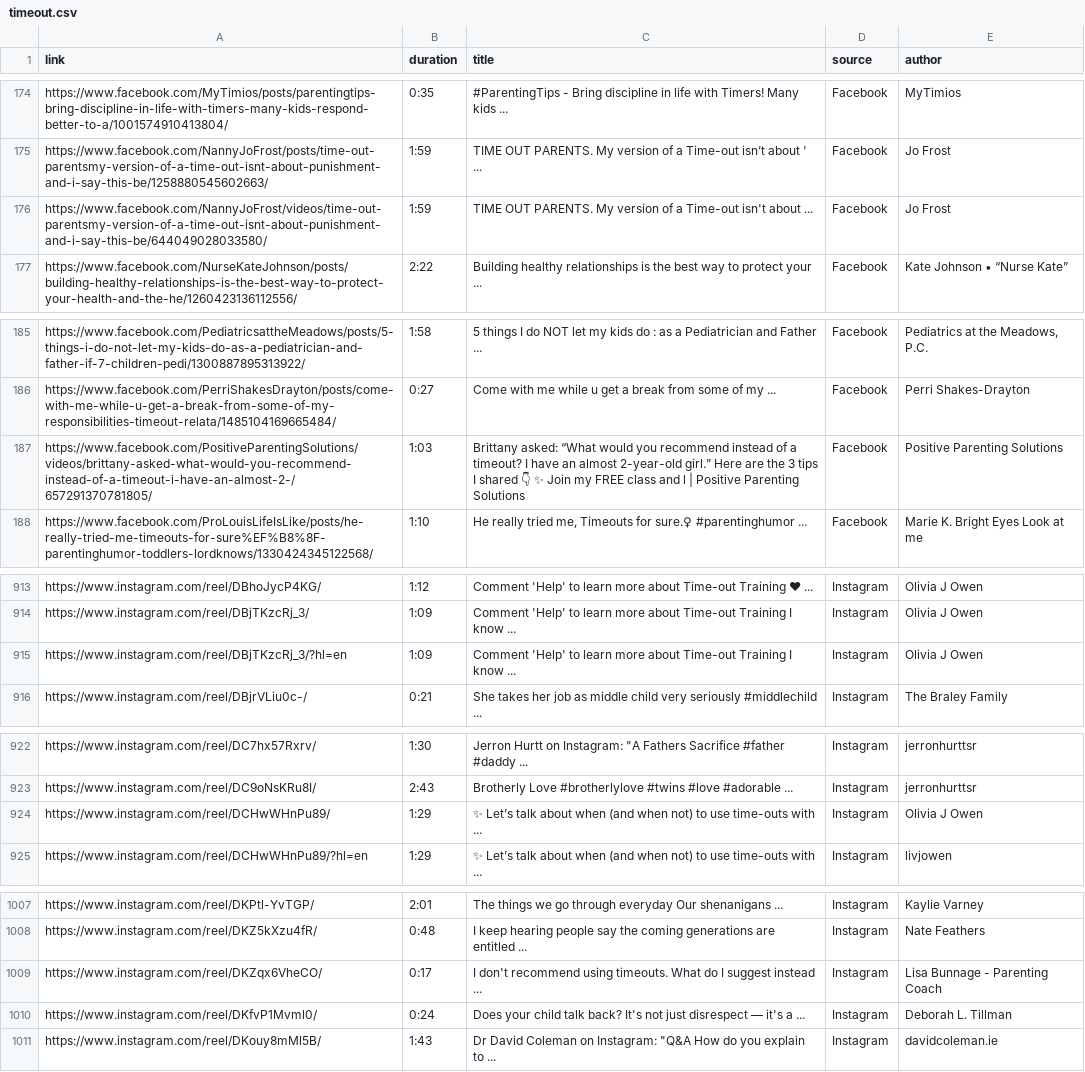
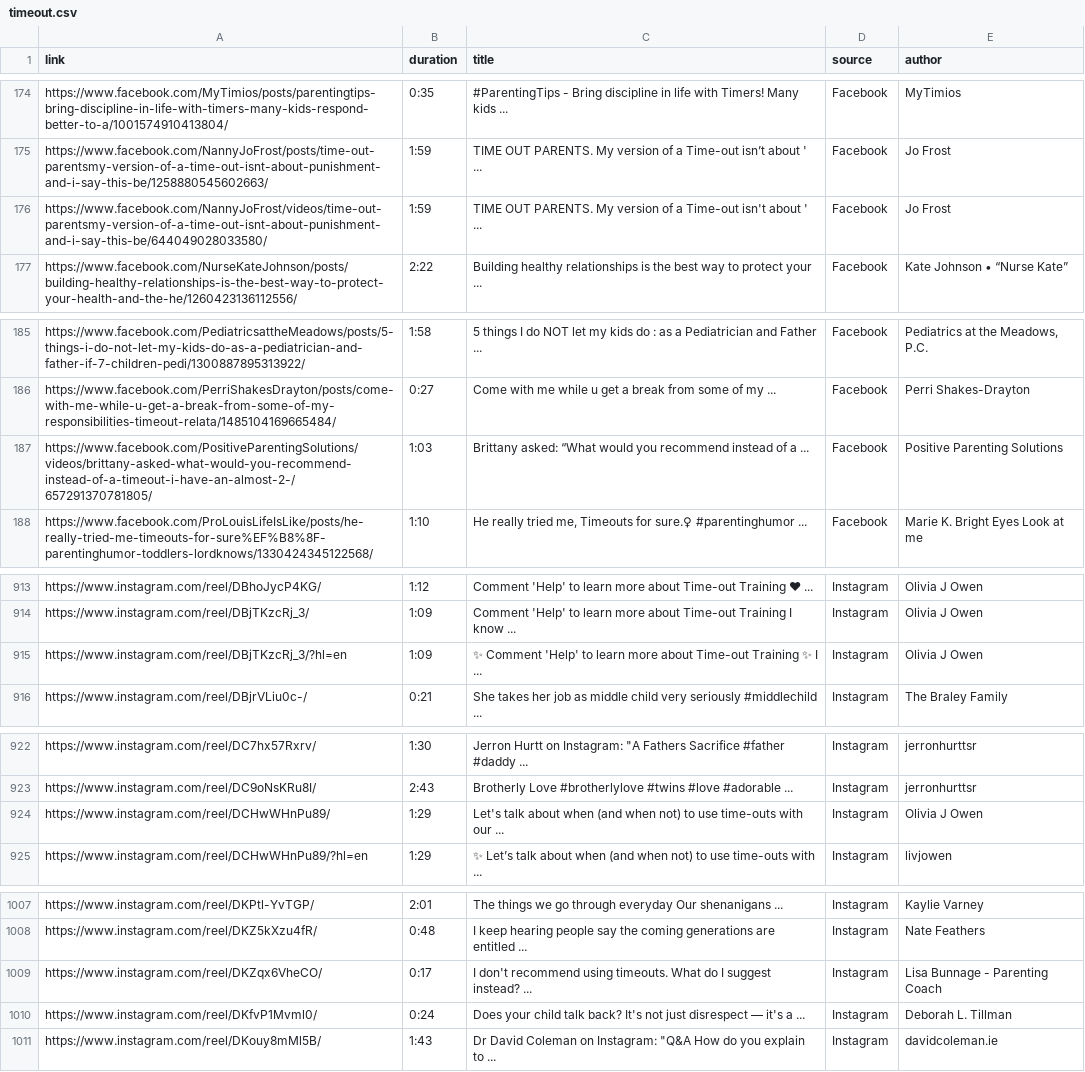
Before and after one commit to UoA-eResearch/timeout, a CSV file: data/timeout.csv, drawn as a sheet; only a part is shown, gaps mark what is left out; the diff covers the shown part only; the diff names each change by its address in the sheet, - before the commit and + after, or states it on an @@ line.

```diff
--- a/data/timeout.csv
+++ b/data/timeout.csv
-C176 (title): …isn't about ...
+C176 (title): …isn't about ' ...
-C187 (title): …of a timeout? I have an almost 2-year-old girl.” Here are the 3 tips I shared 👇 ✨ Join my FREE class and l | Positive Parenting Solutions
+C187 (title): …of a ...
-C915 (title): Comment 'Help' to learn more about Time-out Training I know ...
+C915 (title): ✨ Comment 'Help' to learn more about Time-out Training ✨ I ...
-C924 (title): ✨ Let’s talk about when (and when not) to use time-outs with ...
+C924 (title): Let's talk about when (and when not) to use time-outs with our ...
-C1009 (title): …I suggest instead ...
+C1009 (title): …I suggest instead? ...
```
Also changed, not shown: 2 added rows and 10 edited cells elsewhere in this file, 6 other files.
